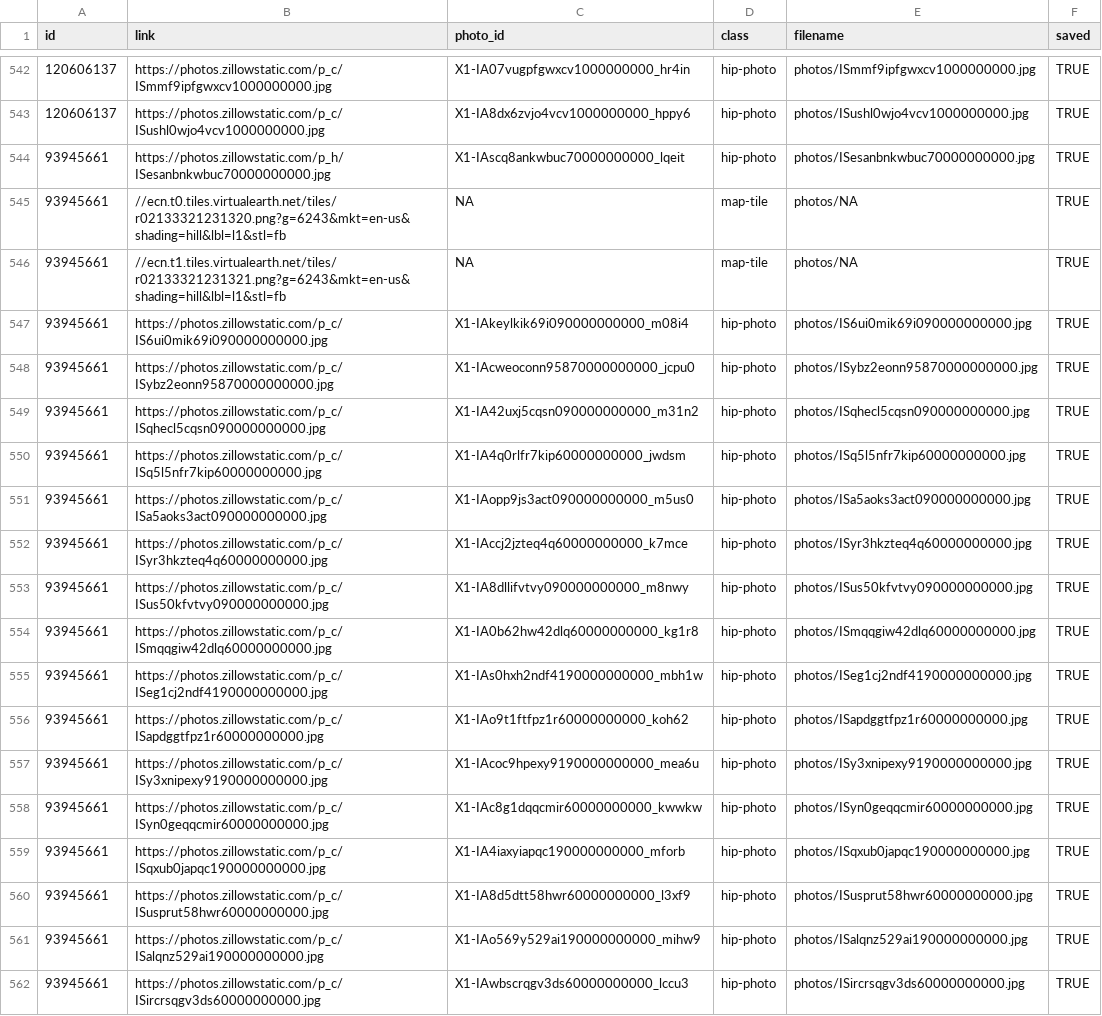
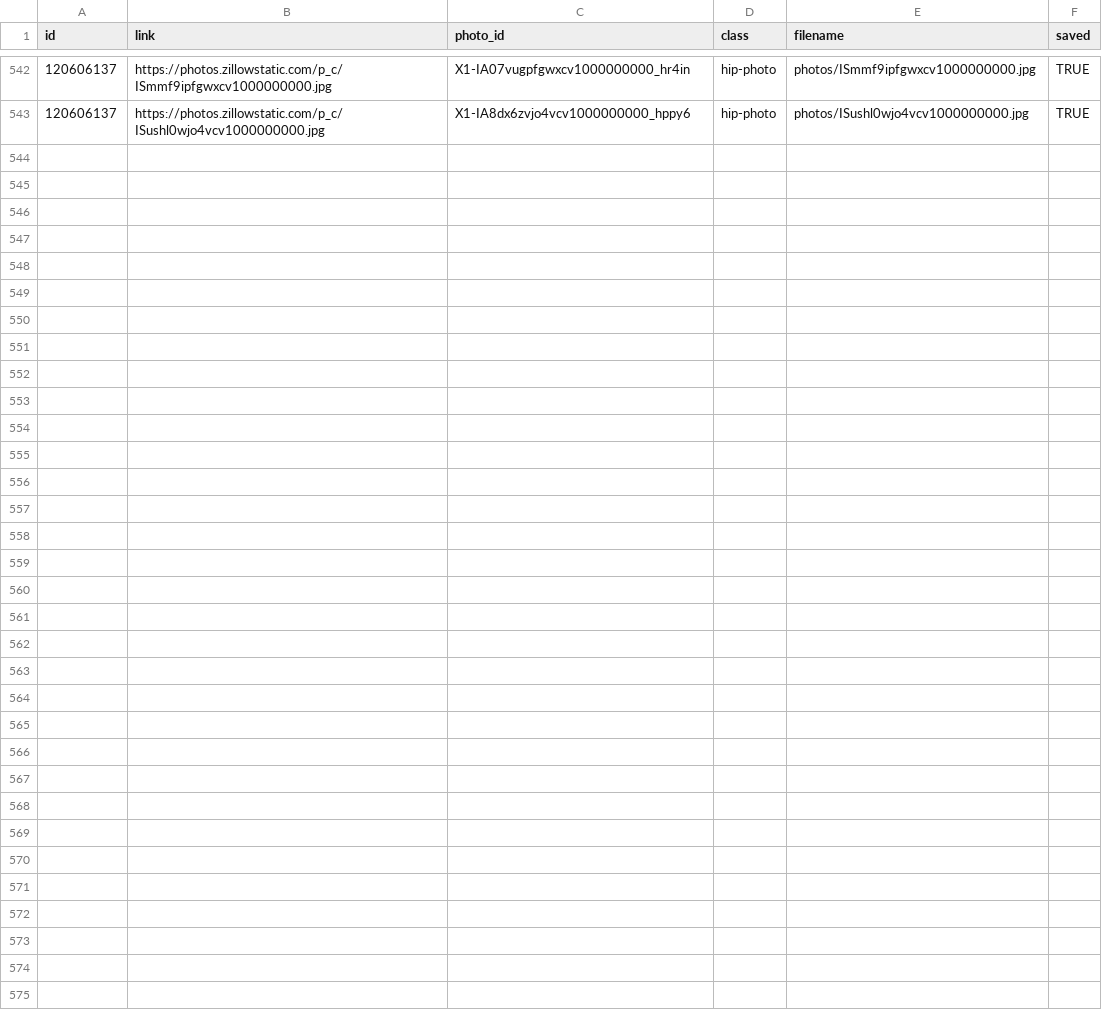
Before and after one commit to srvanderplas/AmesRealEstate, a CSV file: house_photos.csv, drawn as a sheet; only a part is shown, gaps mark what is left out; the diff covers the shown part only.

```diff
--- a/house_photos.csv
+++ b/house_photos.csv
@@ -543,20 +543 @@ id,link,photo_id,class,filename,saved
 120606137,https://photos.zillowstatic.com/p_c/ISushl0wjo4vcv1000000000.jpg,X1-IA8dx6zvjo4vcv1000000000_hppy6,hip-photo,photos/ISushl0wjo4vcv1000000000.jpg,TRUE
-93945661,https://photos.zillowstatic.com/p_h/ISesanbnkwbuc70000000000.jpg,X1-IAscq8ankwbuc70000000000_lqeit,hip-photo,photos/ISesanbnkwbuc70000000000.jpg,TRUE
-93945661,//ecn.t0.tiles.virtualearth.net/tiles/r02133321231320.png?g=6243&mkt=en-us&shading=hill&lbl=l1&stl=fb,NA,map-tile,photos/NA,TRUE
-93945661,//ecn.t1.tiles.virtualearth.net/tiles/r02133321231321.png?g=6243&mkt=en-us&shading=hill&lbl=l1&stl=fb,NA,map-tile,photos/NA,TRUE
-93945661,https://photos.zillowstatic.com/p_c/IS6ui0mik69i090000000000.jpg,X1-IAkeylkik69i090000000000_m08i4,hip-photo,photos/IS6ui0mik69i090000000000.jpg,TRUE
-93945661,https://photos.zillowstatic.com/p_c/ISybz2eonn95870000000000.jpg,X1-IAcweoconn95870000000000_jcpu0,hip-photo,photos/ISybz2eonn95870000000000.jpg,TRUE
-93945661,https://photos.zillowstatic.com/p_c/ISqhecl5cqsn090000000000.jpg,X1-IA42uxj5cqsn090000000000_m31n2,hip-photo,photos/ISqhecl5cqsn090000000000.jpg,TRUE
-93945661,https://photos.zillowstatic.com/p_c/ISq5l5nfr7kip60000000000.jpg,X1-IA4q0rlfr7kip60000000000_jwdsm,hip-photo,photos/ISq5l5nfr7kip60000000000.jpg,TRUE
-93945661,https://photos.zillowstatic.com/p_c/ISa5aoks3act090000000000.jpg,X1-IAopp9js3act090000000000_m5us0,hip-photo,photos/ISa5aoks3act090000000000.jpg,TRUE
-93945661,https://photos.zillowstatic.com/p_c/ISyr3hkzteq4q60000000000.jpg,X1-IAccj2jzteq4q60000000000_k7mce,hip-photo,photos/ISyr3hkzteq4q60000000000.jpg,TRUE
-93945661,https://photos.zillowstatic.com/p_c/ISus50kfvtvy090000000000.jpg,X1-IA8dllifvtvy090000000000_m8nwy,hip-photo,photos/ISus50kfvtvy090000000000.jpg,TRUE
-93945661,https://photos.zillowstatic.com/p_c/ISmqqgiw42dlq60000000000.jpg,X1-IA0b62hw42dlq60000000000_kg1r8,hip-photo,photos/ISmqqgiw42dlq60000000000.jpg,TRUE
-93945661,https://photos.zillowstatic.com/p_c/ISeg1cj2ndf4190000000000.jpg,X1-IAs0hxh2ndf4190000000000_mbh1w,hip-photo,photos/ISeg1cj2ndf4190000000000.jpg,TRUE
-93945661,https://photos.zillowstatic.com/p_c/ISapdggtfpz1r60000000000.jpg,X1-IAo9t1ftfpz1r60000000000_koh62,hip-photo,photos/ISapdggtfpz1r60000000000.jpg,TRUE
-93945661,https://photos.zillowstatic.com/p_c/ISy3xnipexy9190000000000.jpg,X1-IAcoc9hpexy9190000000000_mea6u,hip-photo,photos/ISy3xnipexy9190000000000.jpg,TRUE
-93945661,https://photos.zillowstatic.com/p_c/ISyn0geqqcmir60000000000.jpg,X1-IAc8g1dqqcmir60000000000_kwwkw,hip-photo,photos/ISyn0geqqcmir60000000000.jpg,TRUE
-93945661,https://photos.zillowstatic.com/p_c/ISqxub0japqc190000000000.jpg,X1-IA4iaxyiapqc190000000000_mforb,hip-photo,photos/ISqxub0japqc190000000000.jpg,TRUE
-93945661,https://photos.zillowstatic.com/p_c/ISusprut58hwr60000000000.jpg,X1-IA8d5dtt58hwr60000000000_l3xf9,hip-photo,photos/ISusprut58hwr60000000000.jpg,TRUE
-93945661,https://photos.zillowstatic.com/p_c/ISalqnz529ai190000000000.jpg,X1-IAo569y529ai190000000000_mihw9,hip-photo,photos/ISalqnz529ai190000000000.jpg,TRUE
-93945661,https://photos.zillowstatic.com/p_c/ISircrsqgv3ds60000000000.jpg,X1-IAwbscrqgv3ds60000000000_lccu3,hip-photo,photos/ISircrsqgv3ds60000000000.jpg,TRUE
```
Also changed, not shown: 11 removed rows elsewhere in this file, house_info.csv.
